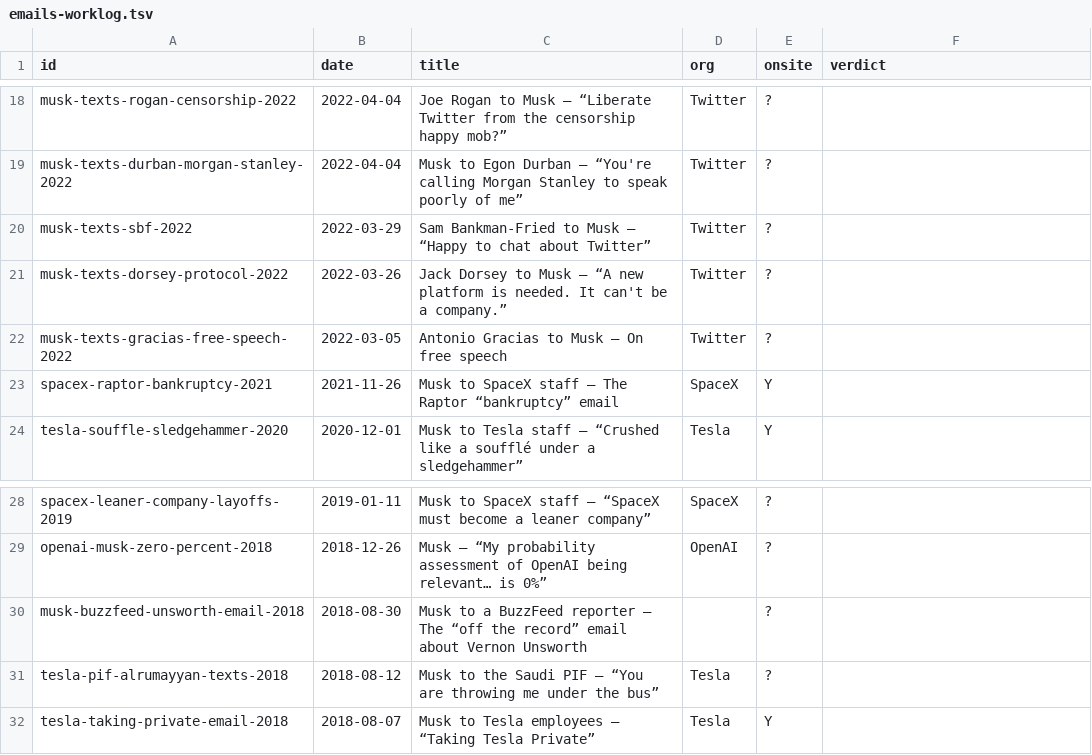
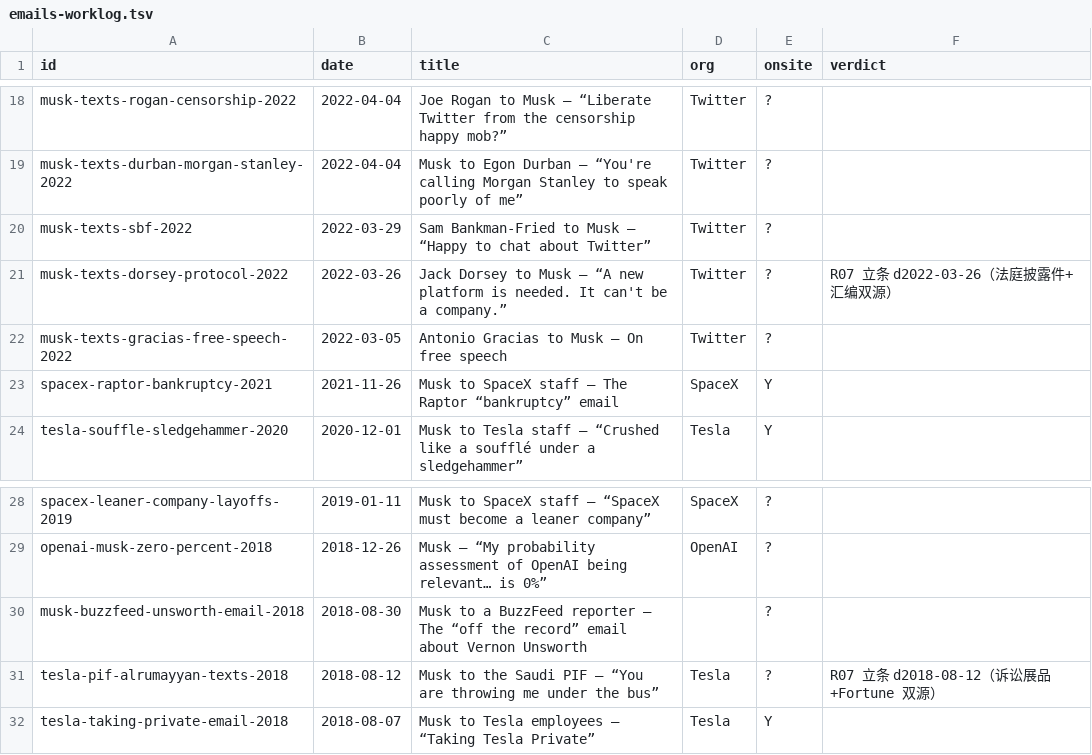
Before and after one commit to a1310055634-sudo/musk-website, a TSV file: qa/v12/round-01/emails-worklog.tsv, drawn as a sheet; only a part is shown, gaps mark what is left out.

Commit message:
[V12 R07] email 续+文档馆近年化：SpaceX IPO 424B4/notes 8-K/万亿薪酬包 proxy/10-K FY2025/PIF 短信/Dorsey 协议短信（31→37），v11.8.0
- 重大发现：SpaceX 已上市（Nasdaq: SPCX），站内此前零覆盖——EDGAR 全链在档
  S-1 2026-05-20 → 424B4 2026-06-12（555,555,555 股×$135.00≈750 亿美元募资）
  → senior notes 250 亿美元五档 8-K 三连（06-22/23/26）
- d2025-09-17 万亿薪酬包 proxy（2T→8.5T 12 档+400B EBITDA，互链 e2025-11-06）
- d2026-01-29 10-K FY2025（AI 公司定义句+Technoking 关键人风险）
- d2018-08-12 PIF 短信（诉讼展品+Fortune 双源）/d2022-03-26 Dorsey 协议短信
- xAI EDGAR 探测：无可立条披露文书，如实记 EXPANSION
- 验证：verify 9/9（索引 383）；CDP 探针 25/25 一次全绿；QA 截图 2 张
- 版本三件套 11.7.0→11.8.0（15 span）

```diff
--- a/qa/v12/round-01/emails-worklog.tsv
+++ b/qa/v12/round-01/emails-worklog.tsv
@@ -20,3 +20,3 @@ musk-texts-durban-morgan-stanley-2022	2022-04-04	Musk to Egon Durban — “You'
 musk-texts-sbf-2022	2022-03-29	Sam Bankman-Fried to Musk — “Happy to chat about Twitter”	Twitter	?	
-musk-texts-dorsey-protocol-2022	2022-03-26	Jack Dorsey to Musk — “A new platform is needed. It can't be a company.”	Twitter	?	
+musk-texts-dorsey-protocol-2022	2022-03-26	Jack Dorsey to Musk — “A new platform is needed. It can't be a company.”	Twitter	?	R07 立条 d2022-03-26（法庭披露件+汇编双源）
 musk-texts-gracias-free-speech-2022	2022-03-05	Antonio Gracias to Musk — On free speech	Twitter	?	
@@ -30,3 +30,3 @@ openai-musk-zero-percent-2018	2018-12-26	Musk — “My probability assessment o
 musk-buzzfeed-unsworth-email-2018	2018-08-30	Musk to a BuzzFeed reporter — The “off the record” email about Vernon Unsworth		?	
-tesla-pif-alrumayyan-texts-2018	2018-08-12	Musk to the Saudi PIF — “You are throwing me under the bus”	Tesla	?	
+tesla-pif-alrumayyan-texts-2018	2018-08-12	Musk to the Saudi PIF — “You are throwing me under the bus”	Tesla	?	R07 立条 d2018-08-12（诉讼展品+Fortune 双源）
 tesla-taking-private-email-2018	2018-08-07	Musk to Tesla employees — “Taking Tesla Private”	Tesla	Y	
```
Also changed, not shown: 44 other files.
